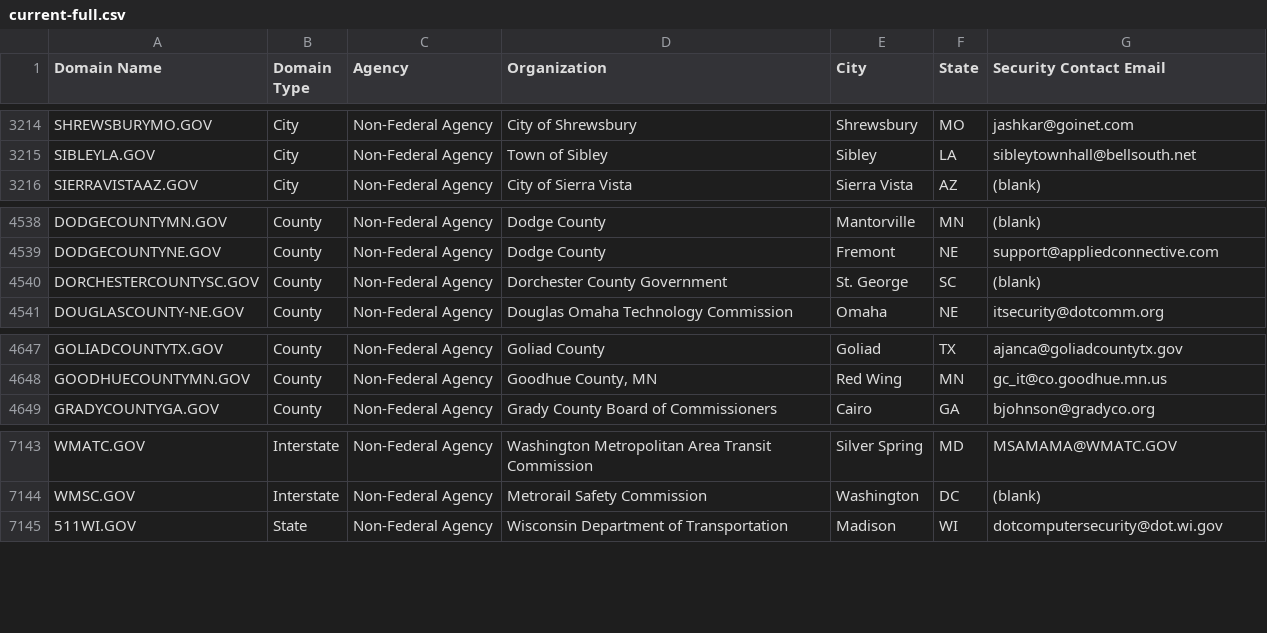
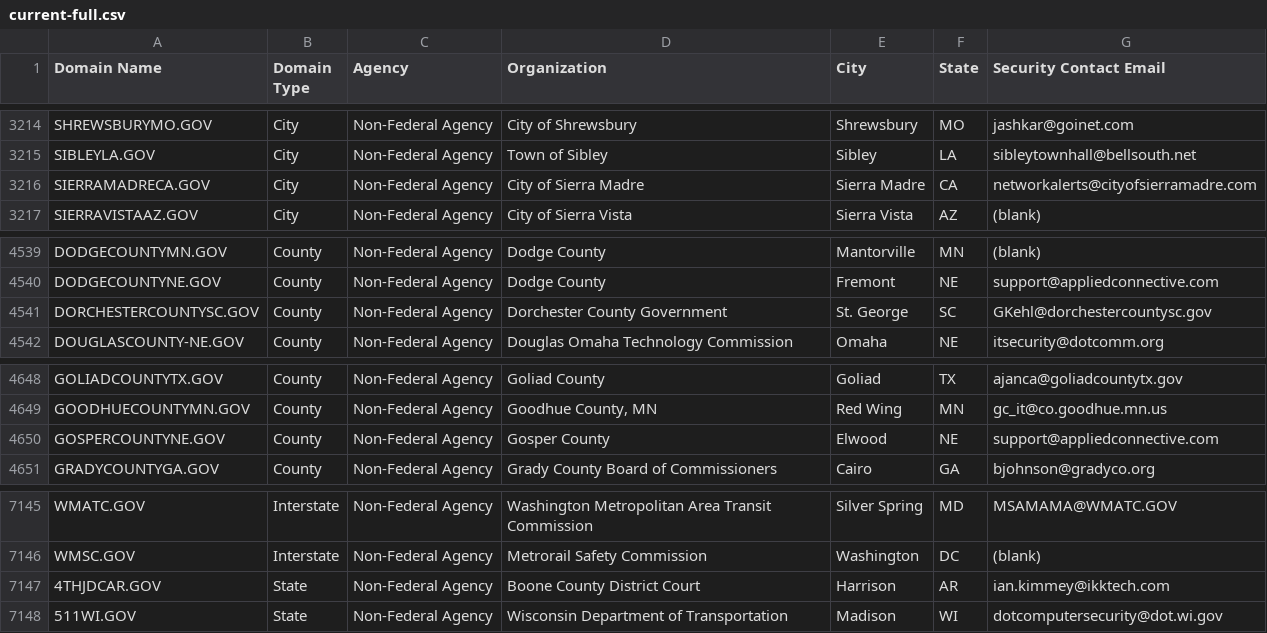
Before and after one commit to climber-girl/dotgov-data, a CSV file: current-full.csv, drawn as a sheet; only a part is shown, gaps mark what is left out.

Commit message:
Flat: latest data (2022-12-06T06:25:18.579Z) {   "date": "2022-12-06T06:25:18.579Z",   "files": [     {       "name": "current-full.csv",       "deltaBytes": 336,       "source": "https://domains.dotgov.gov/dotgov-web/publicreports/current-full"     }   ] }

```diff
--- a/current-full.csv
+++ b/current-full.csv
@@ -3215,2 +3215,3 @@ SHREWSBURYMO.GOV,City,Non-Federal Agency,City of Shrewsbury,Shrewsbury,MO,jashka
 SIBLEYLA.GOV,City,Non-Federal Agency,Town of Sibley,Sibley,LA,sibleytownhall@bellsouth.net
+SIERRAMADRECA.GOV,City,Non-Federal Agency,City of Sierra Madre,Sierra Madre,CA,networkalerts@cityofsierramadre.com
 SIERRAVISTAAZ.GOV,City,Non-Federal Agency,City of Sierra Vista,Sierra Vista,AZ,(blank)
@@ -4539,3 +4540,3 @@ DODGECOUNTYMN.GOV,County,Non-Federal Agency,Dodge County,Mantorville,MN,(blank)
 DODGECOUNTYNE.GOV,County,Non-Federal Agency,Dodge County,Fremont,NE,support@appliedconnective.com
-DORCHESTERCOUNTYSC.GOV,County,Non-Federal Agency,Dorchester County Government,St. George,SC,(blank)
+DORCHESTERCOUNTYSC.GOV,County,Non-Federal Agency,Dorchester County Government,St. George,SC,GKehl@dorchestercountysc.gov
 DOUGLASCOUNTY-NE.GOV,County,Non-Federal Agency,Douglas Omaha Technology Commission,Omaha,NE,itsecurity@dotcomm.org
@@ -4648,2 +4649,3 @@ GOLIADCOUNTYTX.GOV,County,Non-Federal Agency,Goliad County,Goliad,TX,ajanca@goli
 GOODHUECOUNTYMN.GOV,County,Non-Federal Agency,"Goodhue County, MN",Red Wing,MN,gc_it@co.goodhue.mn.us
+GOSPERCOUNTYNE.GOV,County,Non-Federal Agency,Gosper County,Elwood,NE,support@appliedconnective.com
 GRADYCOUNTYGA.GOV,County,Non-Federal Agency,Grady County Board of Commissioners,Cairo,GA,bjohnson@gradyco.org
@@ -7144,2 +7146,3 @@ WMATC.GOV,Interstate,Non-Federal Agency,Washington Metropolitan Area Transit Com
 WMSC.GOV,Interstate,Non-Federal Agency,Metrorail Safety Commission,Washington,DC,(blank)
+4THJDCAR.GOV,State,Non-Federal Agency,Boone County District Court,Harrison,AR,ian.kimmey@ikktech.com
 511WI.GOV,State,Non-Federal Agency,Wisconsin Department of Transportation,Madison,WI,dotcomputersecurity@dot.wi.gov
```
